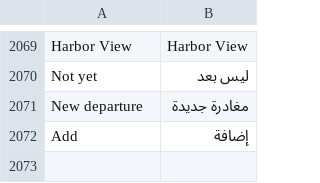
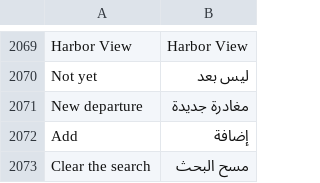
Before and after one commit to redz-tech/REDZ.UI, a TSV file: docs/ar.tsv, drawn as a sheet; only a part is shown, gaps mark what is left out.

Commit message:
Sizes for a finger, the tourism pack's order for its phone booking form: under pointer: coarse no control is under 44 px - every size of a field, a select, a button, an icon button, a chip, a page link -, a large one is 48 and a floating field stays 52, whatever data-density says; an option of a menu or a combobox is 48 and a combobox's search 48 with 16 px words (a finger missed its 28 px search); a check, a radio or a switch outside a label, as in a table-check cell, answers in 44 px around it and looks the same; a mouse keeps every size. combobox-clear, a button in a combobox's search with command="--clear" for it, shows while the search holds words, empties it, shows the whole list and keeps the focus there. Docs: btn, form, table, check, combobox, the first combobox example holds the button. Checks fingerSizes and comboboxClear, clean under a mouse and under a finger (Chrome with a coarse primary pointer; the local iOS simulators cannot run under Xcode 27, CI's will), red on six mutants

```diff
--- a/docs/ar.tsv
+++ b/docs/ar.tsv
@@ -2072 +2072,2 @@ New departure	مغادرة جديدة
 Add	إضافة
+Clear the search	مسح البحث
```
Also changed, not shown: 35 other files.
